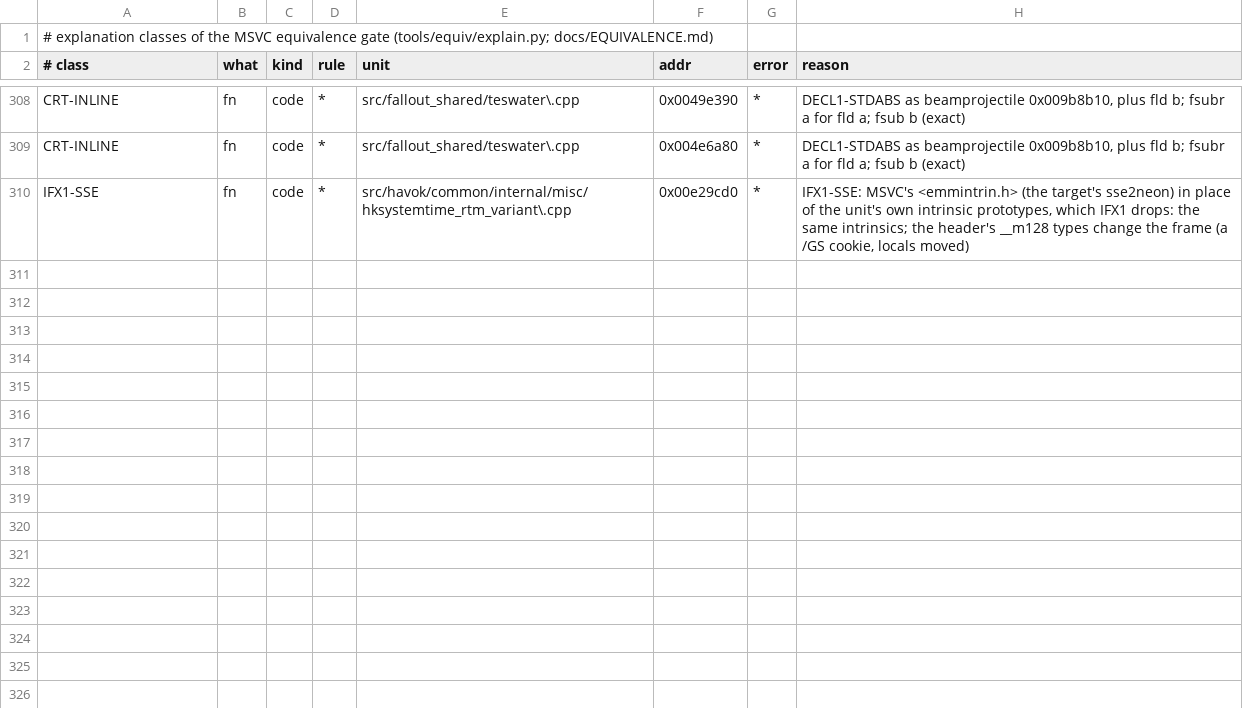
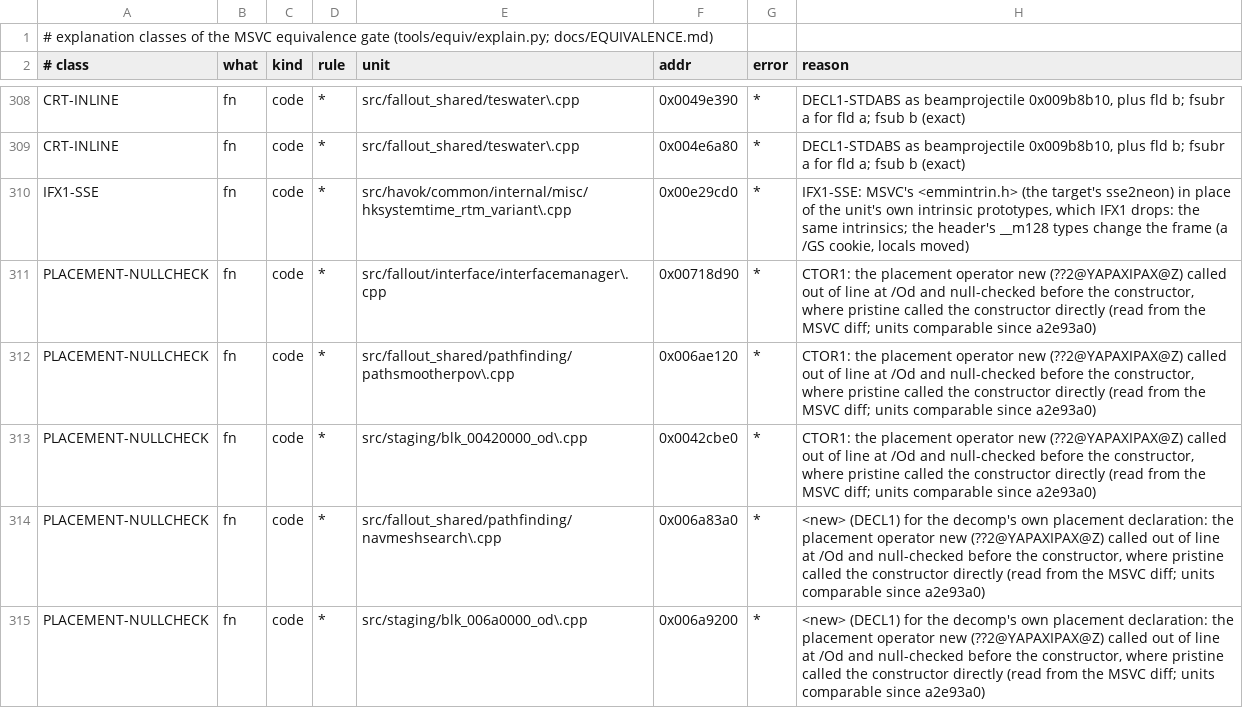
Before and after one commit to toadharvard/nx-agent, a TSV file: ports/fnv-nx/tools/equiv/explained.tsv, drawn as a sheet; only a part is shown, gaps mark what is left out; the diff names each change by its address in the sheet, - before the commit and + after, or states it on an @@ line.

```diff
--- a/ports/fnv-nx/tools/equiv/explained.tsv
+++ b/ports/fnv-nx/tools/equiv/explained.tsv
+row 311: PLACEMENT-NULLCHECK | fn | code | * | src/fallout/interface/interfacemanager\.cpp | 0x00718d90 | * | CTOR1: the placement operator new (??2@YAPAXIPAX@Z) called out of line at /Od and null-checked before the constructor, where pristine called the constructor directly (read from the MSVC diff; units comparable since a2e93a0)
+row 312: PLACEMENT-NULLCHECK | fn | code | * | src/fallout_shared/pathfinding/pathsmootherpov\.cpp | 0x006ae120 | * | CTOR1: the placement operator new (??2@YAPAXIPAX@Z) called out of line at /Od and null-checked before the constructor, where pristine called the constructor directly (read from the MSVC diff; units comparable since a2e93a0)
+row 313: PLACEMENT-NULLCHECK | fn | code | * | src/staging/blk_00420000_od\.cpp | 0x0042cbe0 | * | CTOR1: the placement operator new (??2@YAPAXIPAX@Z) called out of line at /Od and null-checked before the constructor, where pristine called the constructor directly (read from the MSVC diff; units comparable since a2e93a0)
+row 314: PLACEMENT-NULLCHECK | fn | code | * | src/fallout_shared/pathfinding/navmeshsearch\.cpp | 0x006a83a0 | * | <new> (DECL1) for the decomp's own placement declaration: the placement operator new (??2@YAPAXIPAX@Z) called out of line at /Od and null-checked before the constructor, where pristine called the constructor directly (read from the MSVC diff; units comparable since a2e93a0)
+row 315: PLACEMENT-NULLCHECK | fn | code | * | src/staging/blk_006a0000_od\.cpp | 0x006a9200 | * | <new> (DECL1) for the decomp's own placement declaration: the placement operator new (??2@YAPAXIPAX@Z) called out of line at /Od and null-checked before the constructor, where pristine called the constructor directly (read from the MSVC diff; units comparable since a2e93a0)
```
